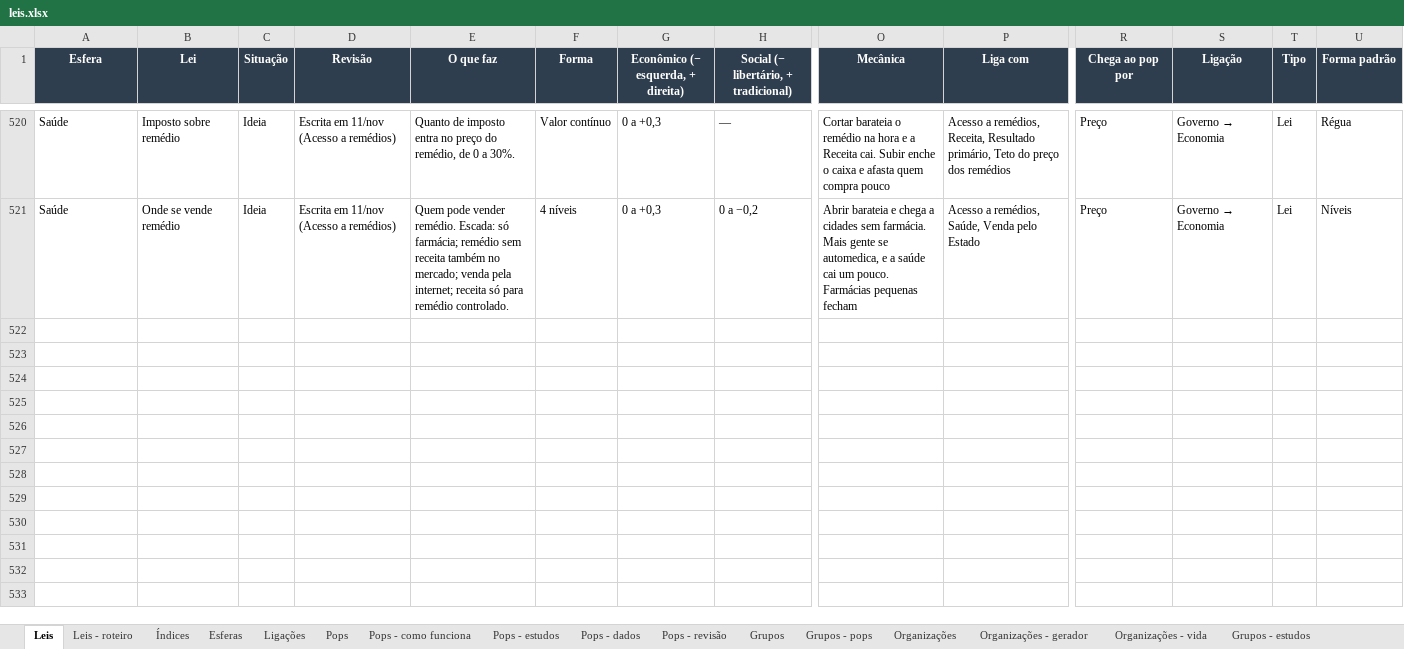
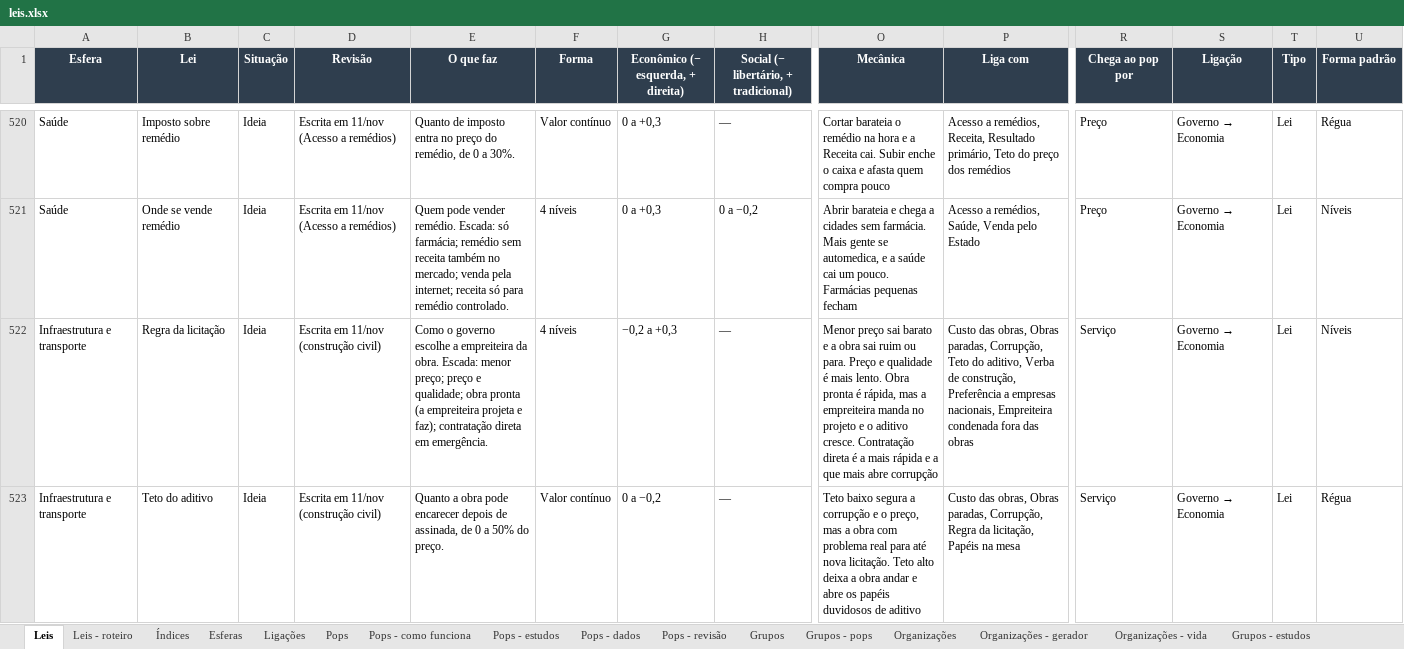
Before and after one commit to EmersonJSC/SisGov, an Excel workbook: docs/jogo/leis.xlsx, sheet Leis, drawn as a sheet; only a part is shown, gaps mark what is left out; values as stored, in another font and other column widths than the file's, no borders; rows hold the shown columns only; the diff covers the shown part only; the diff names each change by its address in the sheet, - before the commit and + after, or states it on an @@ line.

```diff
--- a/docs/jogo/leis.xlsx (sheet Leis)
+++ b/docs/jogo/leis.xlsx (sheet Leis)
+row 522: Infraestrutura e transporte | Regra da licitação | Ideia | Escrita em 11/nov (construção civil) | Como o governo escolhe a empreiteira da obra. Escada: menor preço; preço e qualidade; obra pronta (a empreiteira projeta e faz); contratação direta em emergência. | 4 níveis | −0,2 a +0,3 | — | Menor preço sai barato e a obra sai ruim ou para. Preço e qualidade é mais lento. Obra pronta é rápida, mas a empreiteira manda no projeto e o aditivo cresce. Contratação direta é a mais rápida e a que mais abre corrupção | Custo das obras, Obras paradas, Corrupção, Teto do aditivo, Verba de construção, Preferência a empresas nacionais, Empreiteira condenada fora das obras | Serviço | Governo → Economia | Lei | Níveis
+row 523: Infraestrutura e transporte | Teto do aditivo | Ideia | Escrita em 11/nov (construção civil) | Quanto a obra pode encarecer depois de assinada, de 0 a 50% do preço. | Valor contínuo | 0 a −0,2 | — | Teto baixo segura a corrupção e o preço, mas a obra com problema real para até nova licitação. Teto alto deixa a obra andar e abre os papéis duvidosos de aditivo | Custo das obras, Obras paradas, Corrupção, Regra da licitação, Papéis na mesa | Serviço | Governo → Economia | Lei | Régua
```
Also changed, not shown: 2 added rows and 4 edited cells elsewhere in this sheet, sheet Leis - roteiro, sheet Índices, 1 other file.
